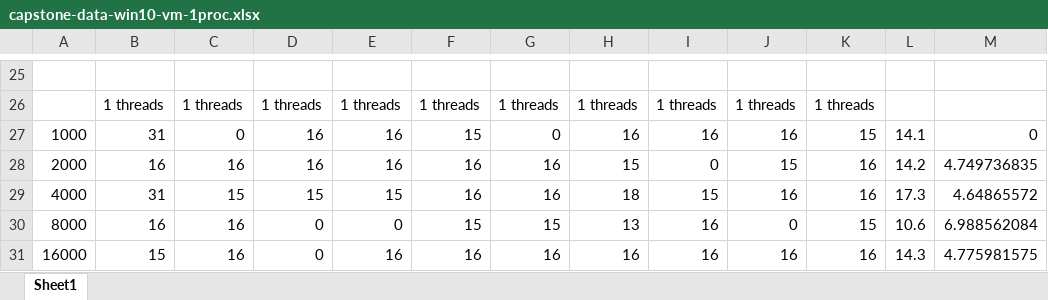
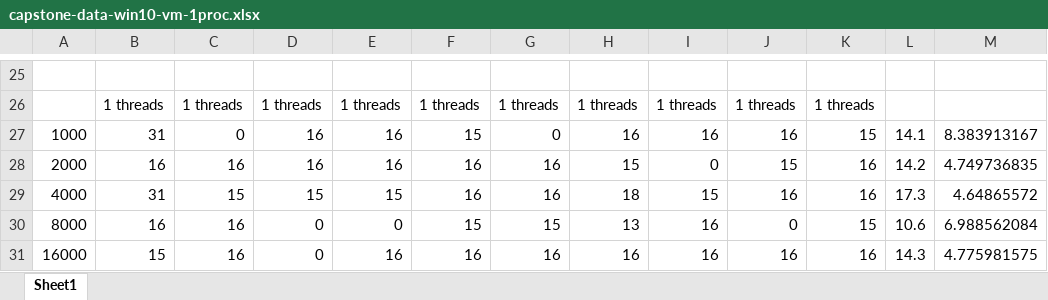
Before and after one commit to bernicetempleman/FIT-Capstone, an Excel workbook: capstone-data-win10-vm-1proc.xlsx, sheet Sheet1, drawn as a sheet; only a part is shown, gaps mark what is left out; values as stored, in another font and other column widths than the file's, no cell formats; the diff names each change by its address in the sheet, - before the commit and + after, or states it on an @@ line.

```diff
--- a/capstone-data-win10-vm-1proc.xlsx (sheet Sheet1)
+++ b/capstone-data-win10-vm-1proc.xlsx (sheet Sheet1)
-M27: 0
+M27: 8.383913167
```
Also changed, not shown: cell formats, capstone-DataSet-Comparison.xlsx, capstone-data-Windows10-Laptop.xlsx, 5 other files.
